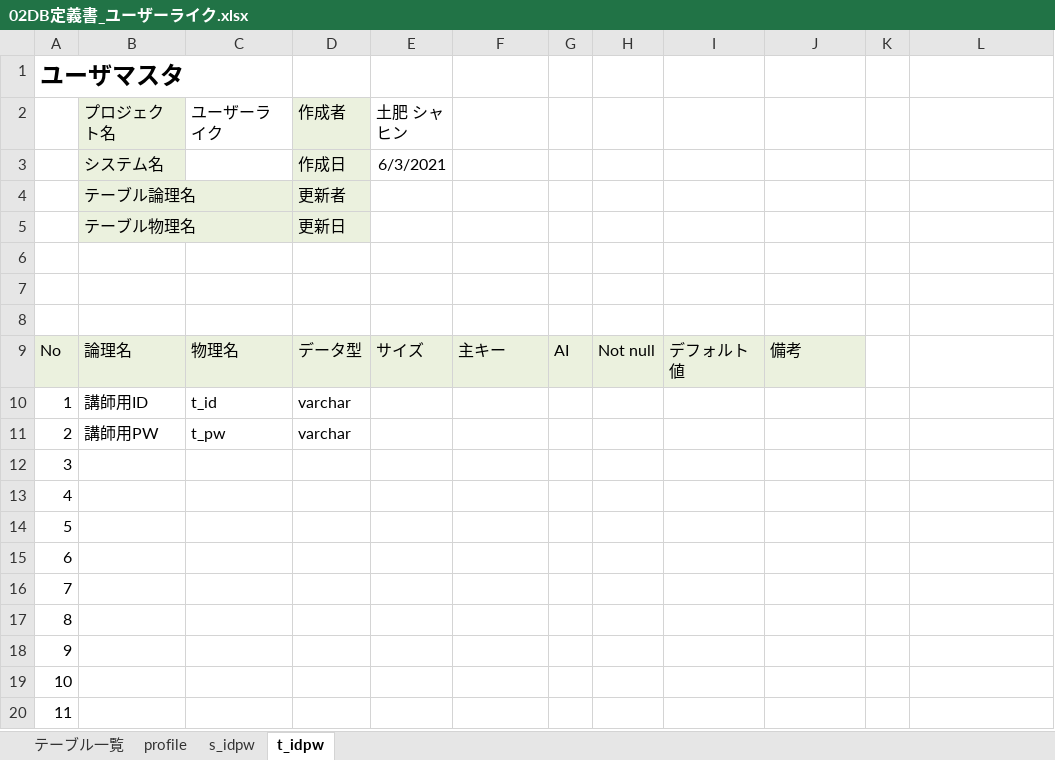
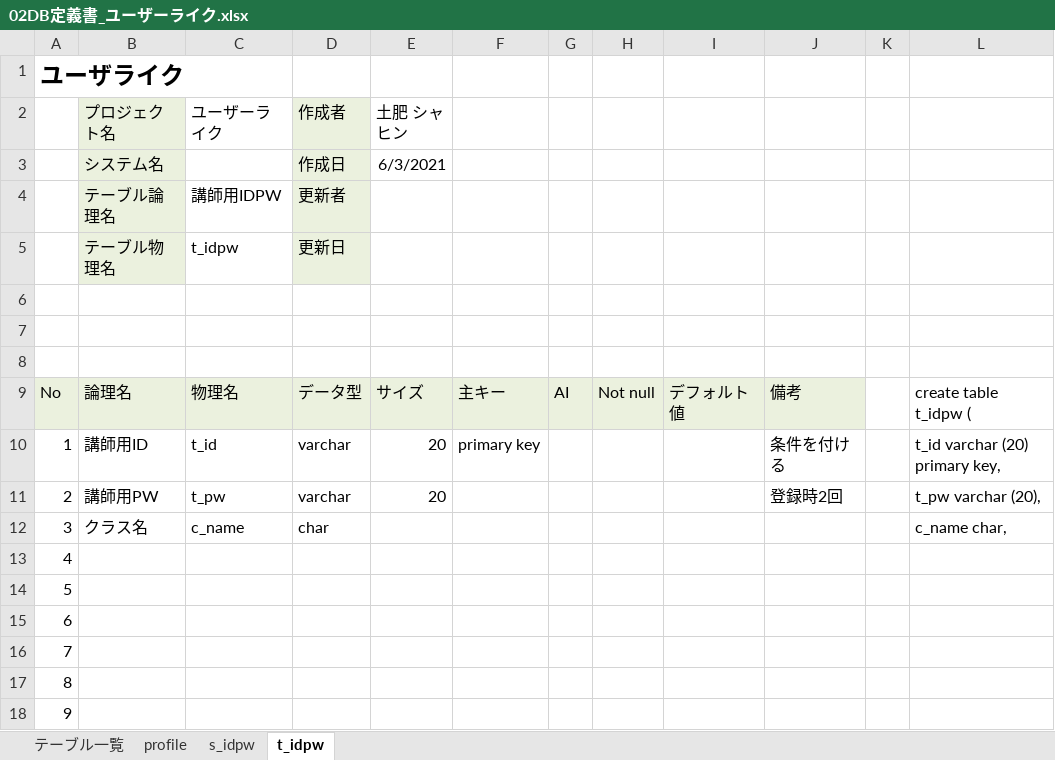
Before and after one commit to DOJO-2021/E-2, an Excel workbook: documents/02外部設計/02DB定義書_ユーザーライク.xlsx, sheet t_idpw, drawn as a sheet; only a part is shown; the shorter side is filled out with more unchanged rows; values as stored, in another font and other column widths than the file's, no borders; the diff names each change by its address in the sheet, - before the commit and + after, or states it on an @@ line.

```diff
--- a/documents/02外部設計/02DB定義書_ユーザーライク.xlsx (sheet t_idpw)
+++ b/documents/02外部設計/02DB定義書_ユーザーライク.xlsx (sheet t_idpw)
-A1: ユーザマスタ
+A1: ユーザライク
-C4 (ユーザーライク): (empty)
+C4 (ユーザーライク): 講師用IDPW
-C5 (ユーザーライク): (empty)
+C5 (ユーザーライク): t_idpw
-L9: (empty)
+L9: create table t_idpw (
-E10:E11 (土肥 シャヒン): (empty)
+E10:E11 (土肥 シャヒン): 20
-F10: (empty)
+F10: primary key
-J10: (empty)
+J10: 条件を付ける
-L10: (empty)
+L10: t_id varchar (20) primary key,
-J11: (empty)
+J11: 登録時2回
-L11: (empty)
+L11: t_pw varchar (20),
-B12 (プロジェクト名): (empty)
+B12 (プロジェクト名): クラス名
-C12 (ユーザーライク): (empty)
+C12 (ユーザーライク): c_name
-D12 (作成者): (empty)
+D12 (作成者): char
-L12: (empty)
+L12: c_name char,
```
Also changed, not shown: sheet profile, sheet s_idpw, documents/02外部設計/01機能一覧_ユーザーライク.xlsx, 10 other files.
